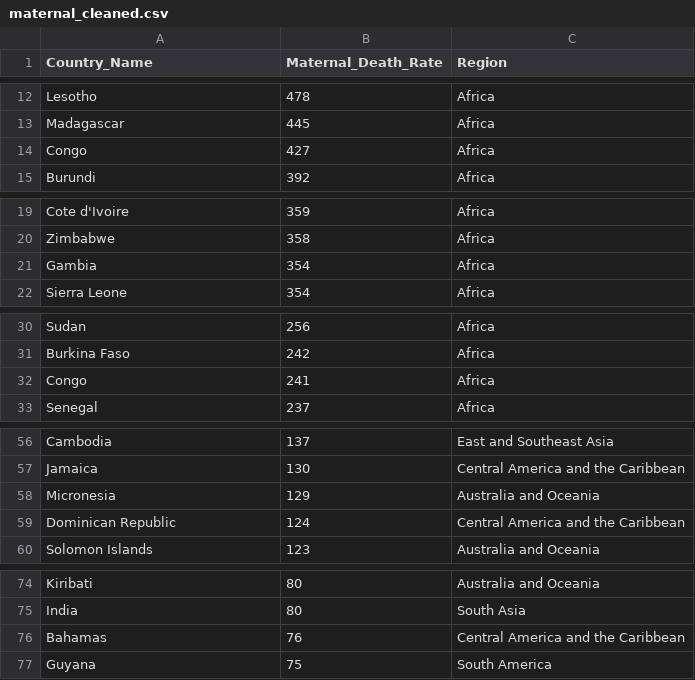
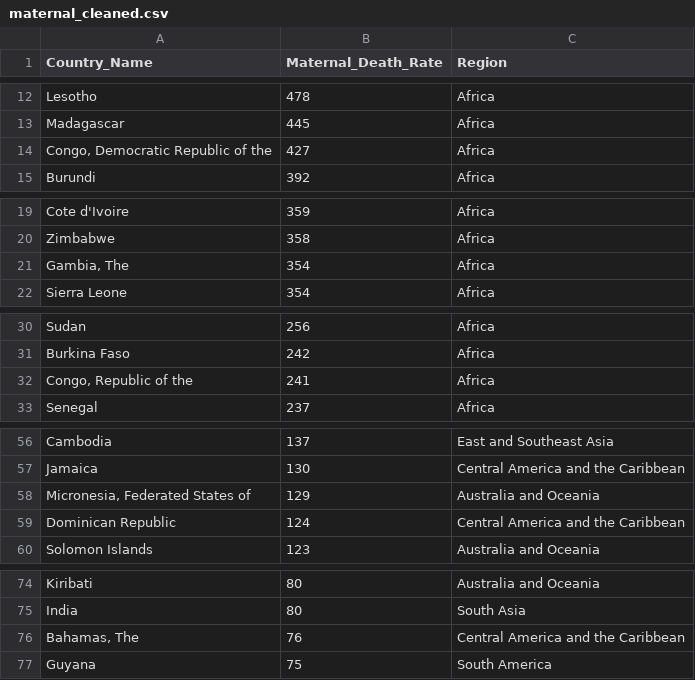
Before and after one commit to Fundamentals-Sarah/HW3-Attempt3, a CSV file: maternal_cleaned.csv, drawn as a sheet; only a part is shown, gaps mark what is left out; the diff covers the shown part only.

```diff
--- a/maternal_cleaned.csv
+++ b/maternal_cleaned.csv
@@ -13,3 +13,3 @@
 "Madagascar",445,"Africa"
-"Congo",427,"Africa"
+"Congo, Democratic Republic of the",427,"Africa"
 "Burundi",392,"Africa"
@@ -20,3 +20,3 @@
 "Zimbabwe",358,"Africa"
-"Gambia",354,"Africa"
+"Gambia, The",354,"Africa"
 "Sierra Leone",354,"Africa"
@@ -31,3 +31,3 @@
 "Burkina Faso",242,"Africa"
-"Congo",241,"Africa"
+"Congo, Republic of the",241,"Africa"
 "Senegal",237,"Africa"
@@ -57,3 +57,3 @@
 "Jamaica",130,"Central America and the Caribbean"
-"Micronesia",129,"Australia and Oceania"
+"Micronesia, Federated States of",129,"Australia and Oceania"
 "Dominican Republic",124,"Central America and the Caribbean"
@@ -75,3 +75,3 @@
 "India",80,"South Asia"
-"Bahamas",76,"Central America and the Caribbean"
+"Bahamas, The",76,"Central America and the Caribbean"
 "Guyana",75,"South America"
```
Also changed, not shown: 2 edited cells elsewhere in this file, 3 other files.
